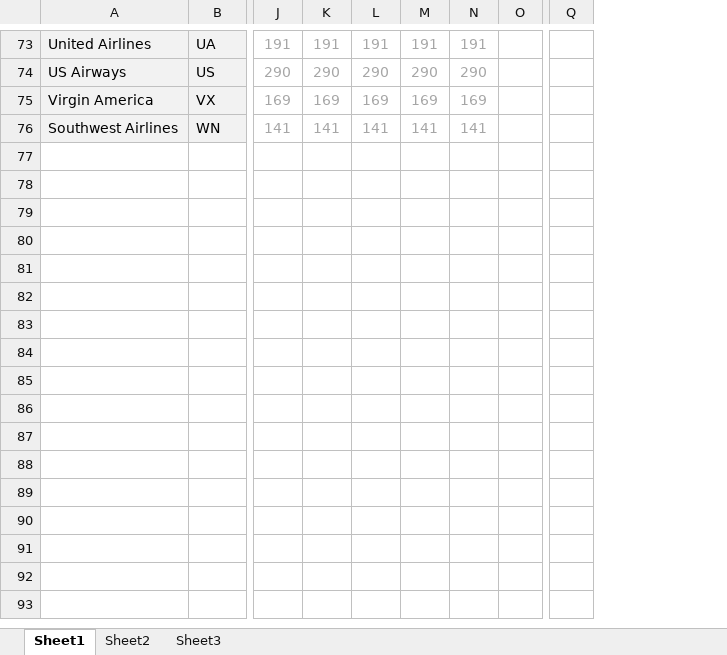
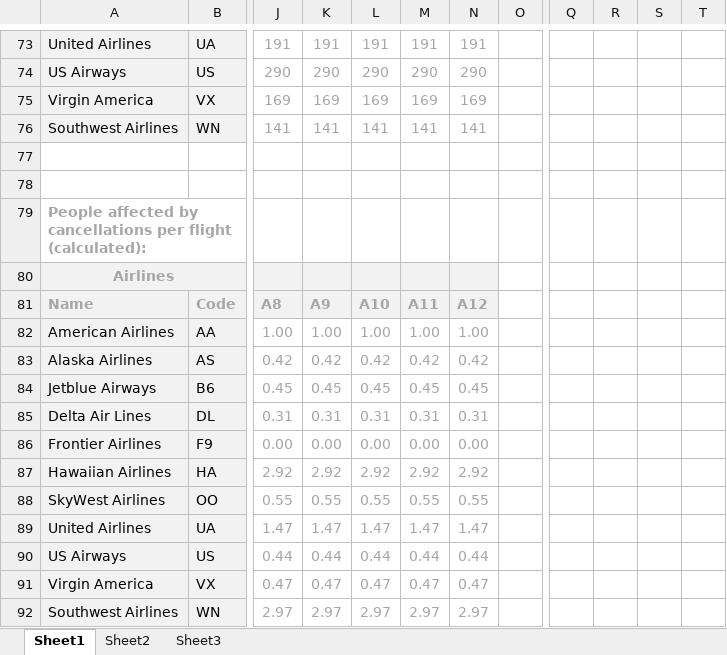
Before and after one commit to ivbsoftware/big-data-final, an Excel workbook: notebooks/Gate_Allocation_LP_calc.xlsm, sheet Sheet1, drawn as a sheet; only a part is shown, gaps mark what is left out; values as stored, in another font and other column widths than the file's, no borders; charts and pictures and conditional formats not drawn; removed rows and columns are numbered as before the commit, all else as after; rows hold the shown columns only; the diff covers the shown part only; the diff names each change by its address in the sheet, - before the commit and + after, or states it on an @@ line.

Commit message:
Updated LP calculator

```diff
--- a/notebooks/Gate_Allocation_LP_calc.xlsm (sheet Sheet1)
+++ b/notebooks/Gate_Allocation_LP_calc.xlsm (sheet Sheet1)
-column O, empty
+column O, empty
-column Q, empty
+column Q, empty
+column R, empty
+column S, empty
+column T, empty
+row 77: (empty)
+row 78: (empty)
+row 79: People affected by cancellations per flight (calculated):
+row 80: Airlines
+row 81: Name | Code | A8 | A9 | A10 | A11 | A12
+row 82: American Airlines | AA | 1.00 | 1.00 | 1.00 | 1.00 | 1.00
+row 83: Alaska Airlines | AS | 0.42 | 0.42 | 0.42 | 0.42 | 0.42
+row 84: Jetblue Airways | B6 | 0.45 | 0.45 | 0.45 | 0.45 | 0.45
+row 85: Delta Air Lines | DL | 0.31 | 0.31 | 0.31 | 0.31 | 0.31
+row 86: Frontier Airlines | F9 | 0.00 | 0.00 | 0.00 | 0.00 | 0.00
+row 87: Hawaiian Airlines | HA | 2.92 | 2.92 | 2.92 | 2.92 | 2.92
+row 88: SkyWest Airlines | OO | 0.55 | 0.55 | 0.55 | 0.55 | 0.55
+row 89: United Airlines | UA | 1.47 | 1.47 | 1.47 | 1.47 | 1.47
+row 90: US Airways | US | 0.44 | 0.44 | 0.44 | 0.44 | 0.44
+row 91: Virgin America | VX | 0.47 | 0.47 | 0.47 | 0.47 | 0.47
+row 92: Southwest Airlines | WN | 2.97 | 2.97 | 2.97 | 2.97 | 2.97
```
Also changed, not shown: 2 added rows, 2 removed rows, 56 edited cells, cell formats and merged cells elsewhere in this sheet, charts or pictures.
